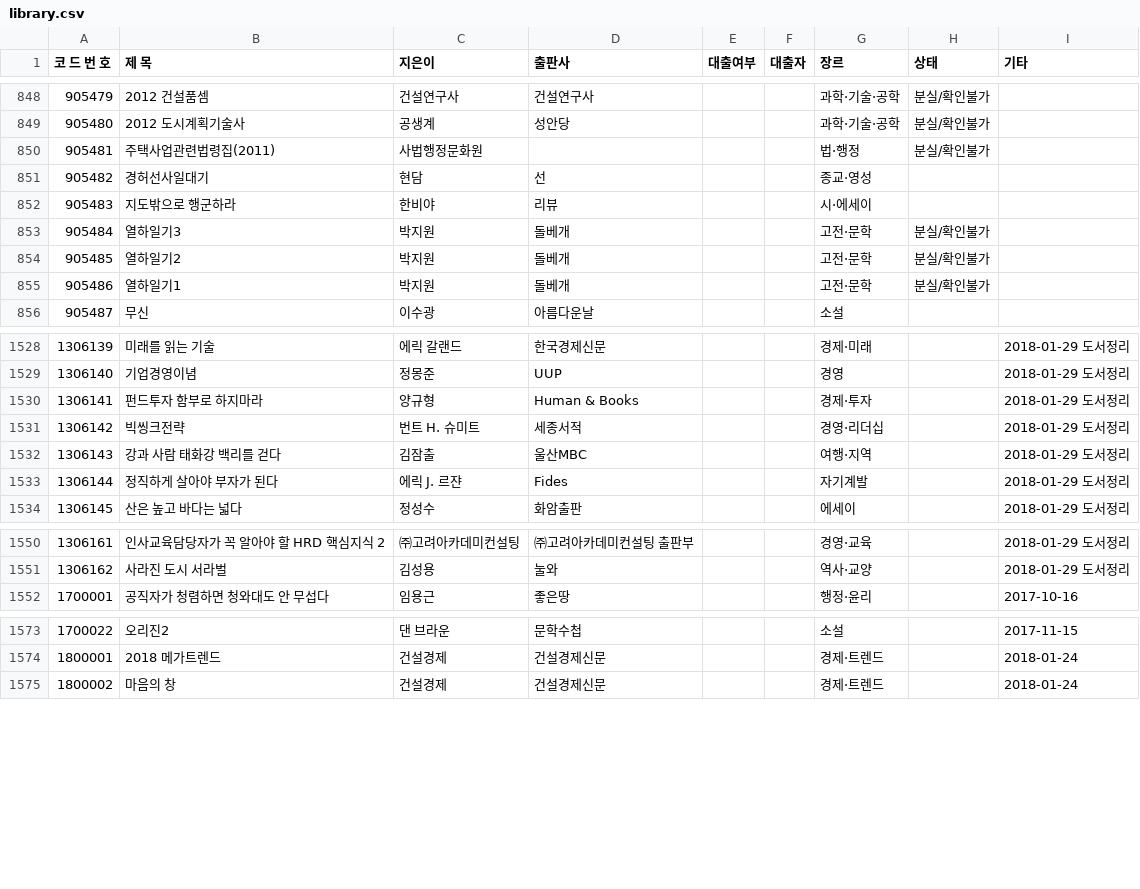
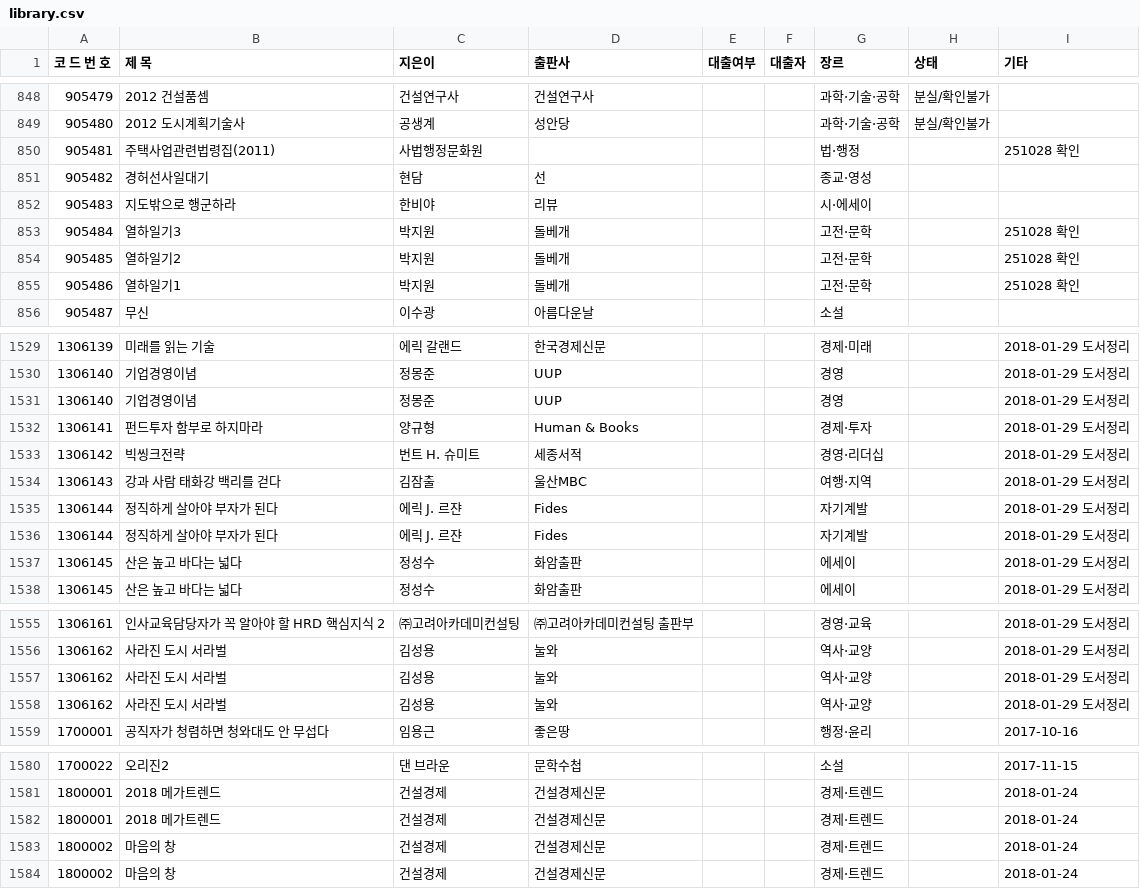
Before and after one commit to rlatjdfkr7979-ctrl/BookServer, a CSV file: library.csv, drawn as a sheet; only a part is shown, gaps mark what is left out; the diff covers the shown part only.

Commit message:
Add files via upload

```diff
--- a/library.csv
+++ b/library.csv
@@ -849,8 +849,8 @@
 905480,2012 도시계획기술사,공생계,성안당,,,과학·기술·공학,분실/확인불가,
-905481,주택사업관련법령집(2011),사법행정문화원,,,,법·행정,분실/확인불가,
+905481,주택사업관련법령집(2011),사법행정문화원,,,,법·행정,,251028 확인
 905482,경허선사일대기,현담,선,,,종교·영성,,
 905483,지도밖으로 행군하라,한비야,리뷰,,,시·에세이,,
-905484,열하일기3,박지원,돌베개,,,고전·문학,분실/확인불가,
-905485,열하일기2,박지원,돌베개,,,고전·문학,분실/확인불가,
-905486,열하일기1,박지원,돌베개,,,고전·문학,분실/확인불가,
+905484,열하일기3,박지원,돌베개,,,고전·문학,,251028 확인
+905485,열하일기2,박지원,돌베개,,,고전·문학,,251028 확인
+905486,열하일기1,박지원,돌베개,,,고전·문학,,251028 확인
 905487,무신,이수광,아름다운날,,,소설,,
@@ -1529,2 +1530,3 @@
 1306140,기업경영이념,정몽준,UUP,,,경영,,2018-01-29 도서정리
+1306140,기업경영이념,정몽준,UUP,,,경영,,2018-01-29 도서정리
 1306141,펀드투자 함부로 하지마라,양규형,Human & Books,,,경제·투자,,2018-01-29 도서정리
@@ -1533,2 +1535,4 @@
 1306144,정직하게 살아야 부자가 된다,에릭 J. 르쟌,Fides,,,자기계발,,2018-01-29 도서정리
+1306144,정직하게 살아야 부자가 된다,에릭 J. 르쟌,Fides,,,자기계발,,2018-01-29 도서정리
+1306145,산은 높고 바다는 넓다,정성수,화암출판,,,에세이,,2018-01-29 도서정리
 1306145,산은 높고 바다는 넓다,정성수,화암출판,,,에세이,,2018-01-29 도서정리
@@ -1551,2 +1556,4 @@
 1306162,사라진 도시 서라벌,김성용,눌와,,,역사·교양,,2018-01-29 도서정리
+1306162,사라진 도시 서라벌,김성용,눌와,,,역사·교양,,2018-01-29 도서정리
+1306162,사라진 도시 서라벌,김성용,눌와,,,역사·교양,,2018-01-29 도서정리
 1700001,공직자가 청렴하면 청와대도 안 무섭다,임용근,좋은땅,,,행정·윤리,,2017-10-16
@@ -1574,2 +1581,4 @@
 1800001,2018 메가트렌드,건설경제,건설경제신문,,,경제·트렌드,,2018-01-24
+1800001,2018 메가트렌드,건설경제,건설경제신문,,,경제·트렌드,,2018-01-24
+1800002,마음의 창,건설경제,건설경제신문,,,경제·트렌드,,2018-01-24
 1800002,마음의 창,건설경제,건설경제신문,,,경제·트렌드,,2018-01-24
```
Also changed, not shown: 4 added rows and 60 edited cells elsewhere in this file.
